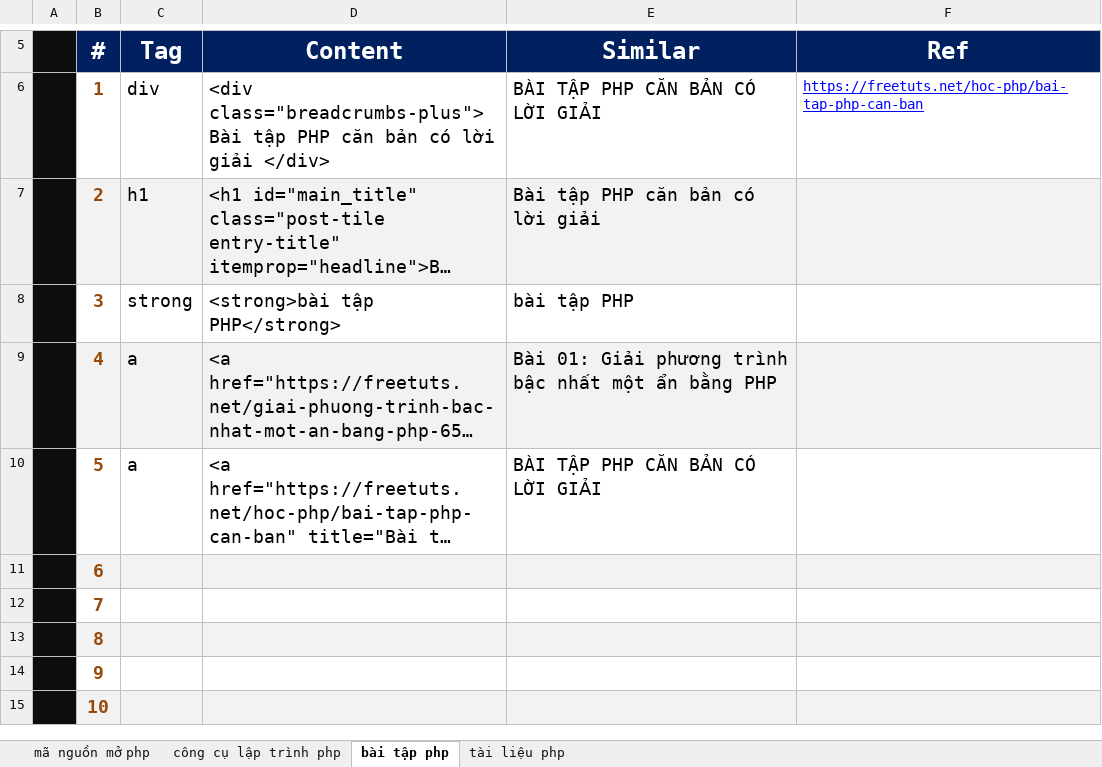
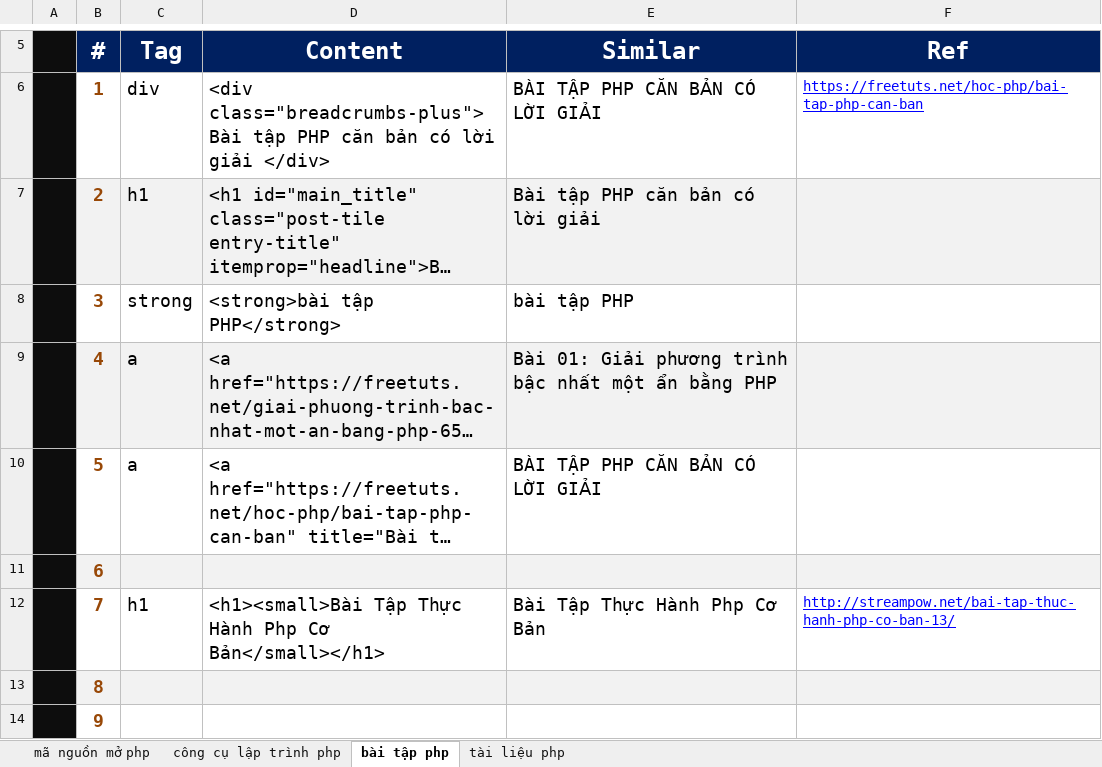
Before and after one commit to ptnhuan/fooseo, an Excel workbook: vohoangphu.php/structure_page_tai_lieu_php.xlsx, sheet bài tập php, drawn as a sheet; only a part is shown, gaps mark what is left out; the shorter side is filled out with more unchanged rows; long unchanged cells end in …; values as stored, in another font and other column widths than the file's, no borders; the diff names each change by its address in the sheet, - before the commit and + after, or states it on an @@ line.

```diff
--- a/vohoangphu.php/structure_page_tai_lieu_php.xlsx (sheet bài tập php)
+++ b/vohoangphu.php/structure_page_tai_lieu_php.xlsx (sheet bài tập php)
-C12 (Tag): (empty)
+C12 (Tag): h1
-D12 (Content): (empty)
+D12 (Content): <h1><small>Bài Tập Thực Hành Php Cơ Bản</small></h1>
-E12 (Similar): (empty)
+E12 (Similar): Bài Tập Thực Hành Php Cơ Bản
-F12 (Ref): (empty)
+F12 (Ref): http://streampow.net/bai-tap-thuc-hanh-php-co-ban-13/
```
Also changed, not shown: sheet tài liệu php.
